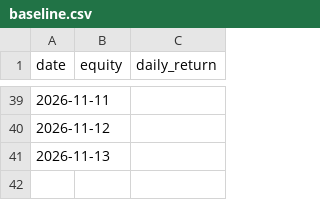
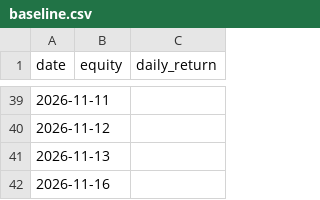
Before and after one commit to Hyunwoo-Ml/trading-strategy-lab, a CSV file: data/sw2/equity/baseline.csv, drawn as a sheet; only a part is shown, gaps mark what is left out; the diff names each change by its address in the sheet, - before the commit and + after, or states it on an @@ line.

```diff
--- a/data/sw2/equity/baseline.csv
+++ b/data/sw2/equity/baseline.csv
+row 42: 2026-11-16
```
Also changed, not shown: data/sw2/equity/conservative.csv, data/sw2/equity/price_model_1.csv, 8 other files.
